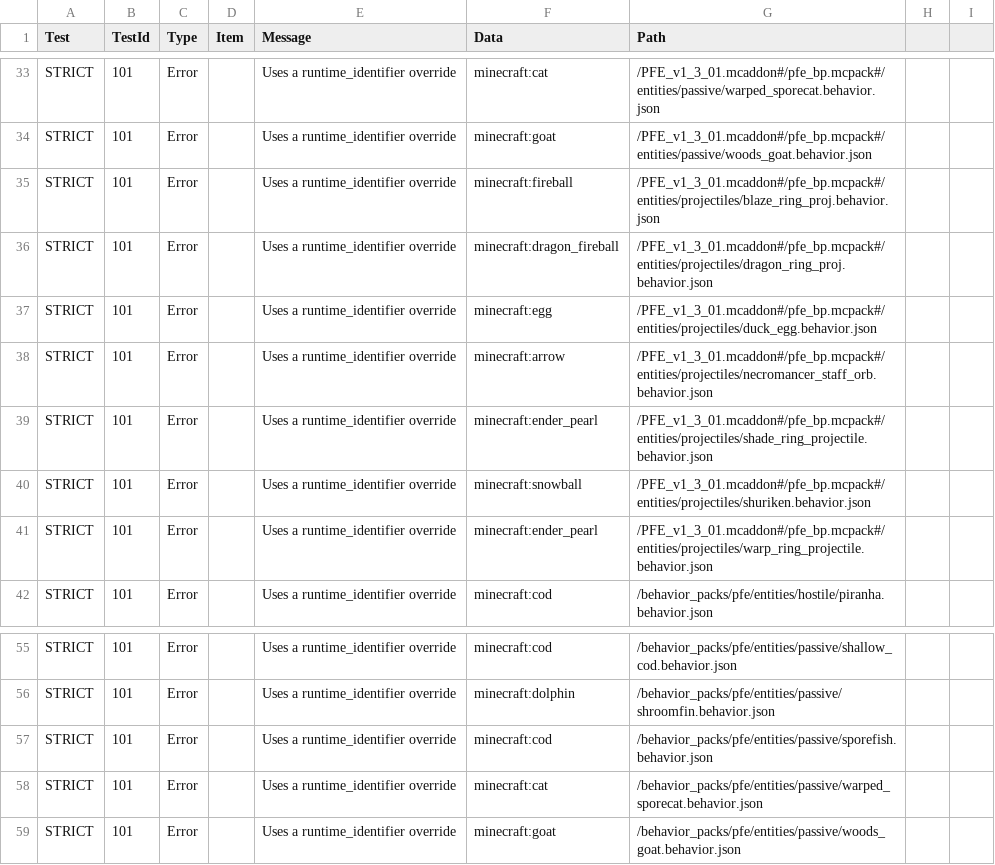
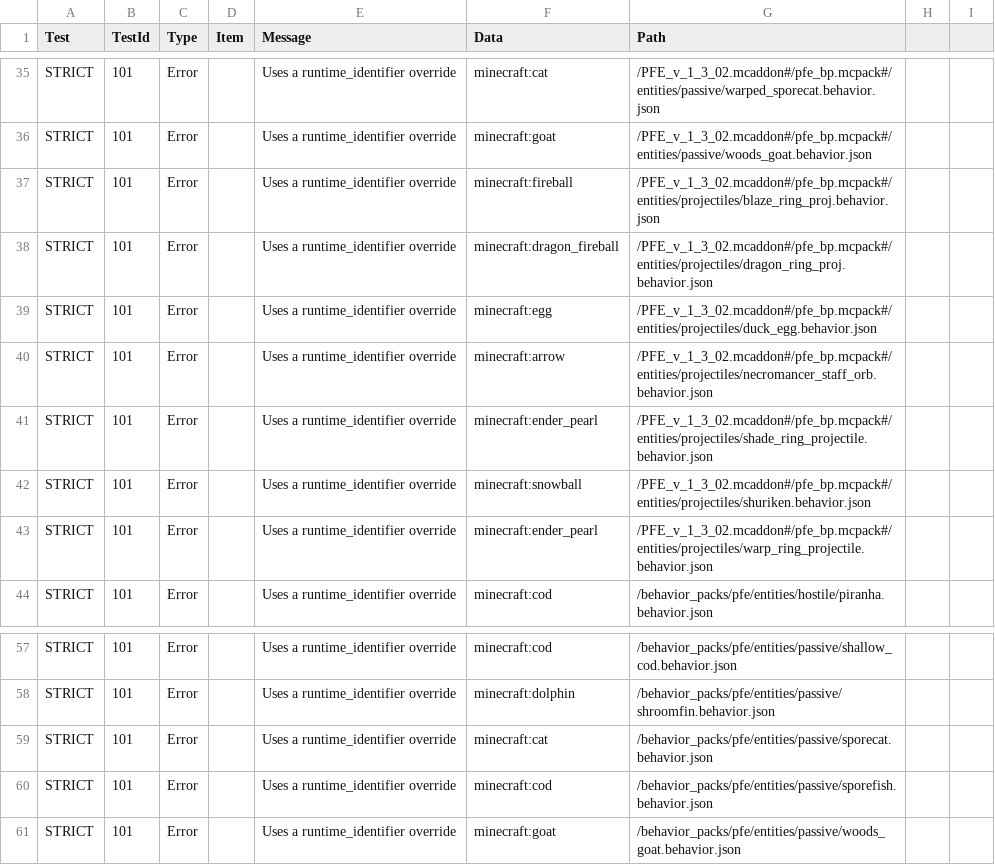
Before and after one commit to ItsMePok/PFE, a CSV file: out/pfe-exp.csv, drawn as a sheet; only a part is shown, gaps mark what is left out; removed rows and columns are numbered as before the commit, all else as after; the diff covers the shown part only; the diff names each change by its address in the sheet, - before the commit and + after, or states it on an @@ line.

```diff
--- a/out/pfe-exp.csv
+++ b/out/pfe-exp.csv
-G35 (Path): /PFE_v1_3_01.mcaddon#/pfe_bp.mcpack#/entities/passive/warped_sporecat.behavior.json
+G35 (Path): /PFE_v_1_3_02.mcaddon#/pfe_bp.mcpack#/entities/passive/warped_sporecat.behavior.json
-G36 (Path): /PFE_v1_3_01.mcaddon#/pfe_bp.mcpack#/entities/passive/woods_goat.behavior.json
+G36 (Path): /PFE_v_1_3_02.mcaddon#/pfe_bp.mcpack#/entities/passive/woods_goat.behavior.json
-G37 (Path): /PFE_v1_3_01.mcaddon#/pfe_bp.mcpack#/entities/projectiles/blaze_ring_proj.behavior.json
+G37 (Path): /PFE_v_1_3_02.mcaddon#/pfe_bp.mcpack#/entities/projectiles/blaze_ring_proj.behavior.json
-G38 (Path): /PFE_v1_3_01.mcaddon#/pfe_bp.mcpack#/entities/projectiles/dragon_ring_proj.behavior.json
+G38 (Path): /PFE_v_1_3_02.mcaddon#/pfe_bp.mcpack#/entities/projectiles/dragon_ring_proj.behavior.json
-G39 (Path): /PFE_v1_3_01.mcaddon#/pfe_bp.mcpack#/entities/projectiles/duck_egg.behavior.json
+G39 (Path): /PFE_v_1_3_02.mcaddon#/pfe_bp.mcpack#/entities/projectiles/duck_egg.behavior.json
-G40 (Path): /PFE_v1_3_01.mcaddon#/pfe_bp.mcpack#/entities/projectiles/necromancer_staff_orb.behavior.json
+G40 (Path): /PFE_v_1_3_02.mcaddon#/pfe_bp.mcpack#/entities/projectiles/necromancer_staff_orb.behavior.json
-G41 (Path): /PFE_v1_3_01.mcaddon#/pfe_bp.mcpack#/entities/projectiles/shade_ring_projectile.behavior.json
+G41 (Path): /PFE_v_1_3_02.mcaddon#/pfe_bp.mcpack#/entities/projectiles/shade_ring_projectile.behavior.json
-G42 (Path): /PFE_v1_3_01.mcaddon#/pfe_bp.mcpack#/entities/projectiles/shuriken.behavior.json
+G42 (Path): /PFE_v_1_3_02.mcaddon#/pfe_bp.mcpack#/entities/projectiles/shuriken.behavior.json
-G43 (Path): /PFE_v1_3_01.mcaddon#/pfe_bp.mcpack#/entities/projectiles/warp_ring_projectile.behavior.json
+G43 (Path): /PFE_v_1_3_02.mcaddon#/pfe_bp.mcpack#/entities/projectiles/warp_ring_projectile.behavior.json
+row 59: STRICT | 101 | Error |  | Uses a runtime_identifier override | minecraft:cat | /behavior_packs/pfe/entities/passive/sporecat.behavior.json
-row 58: STRICT | 101 | Error |  | Uses a runtime_identifier override | minecraft:cat | /behavior_packs/pfe/entities/passive/warped_sporecat.behavior.json
```
Also changed, not shown: 2 added rows and 24 edited cells elsewhere in this file, 19 other files.
